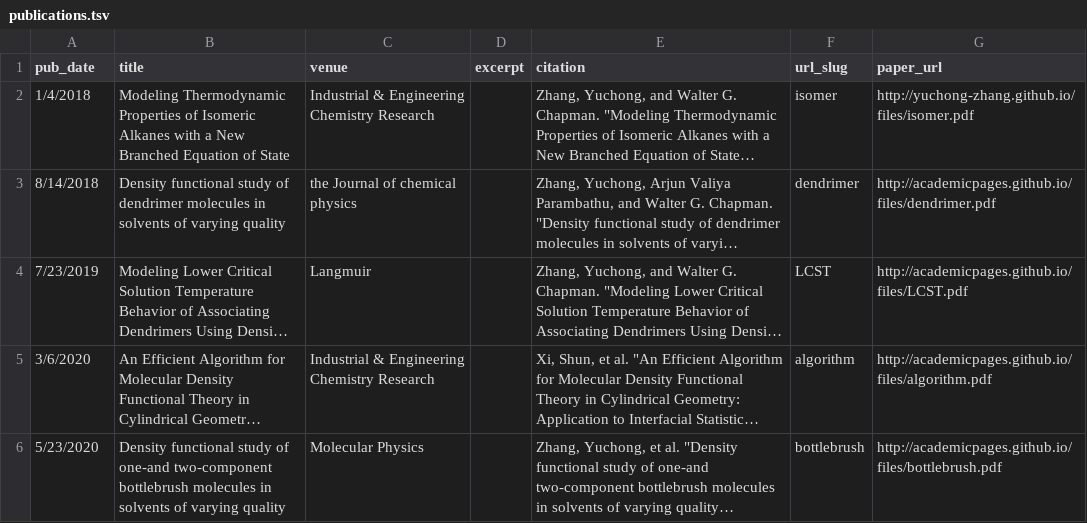
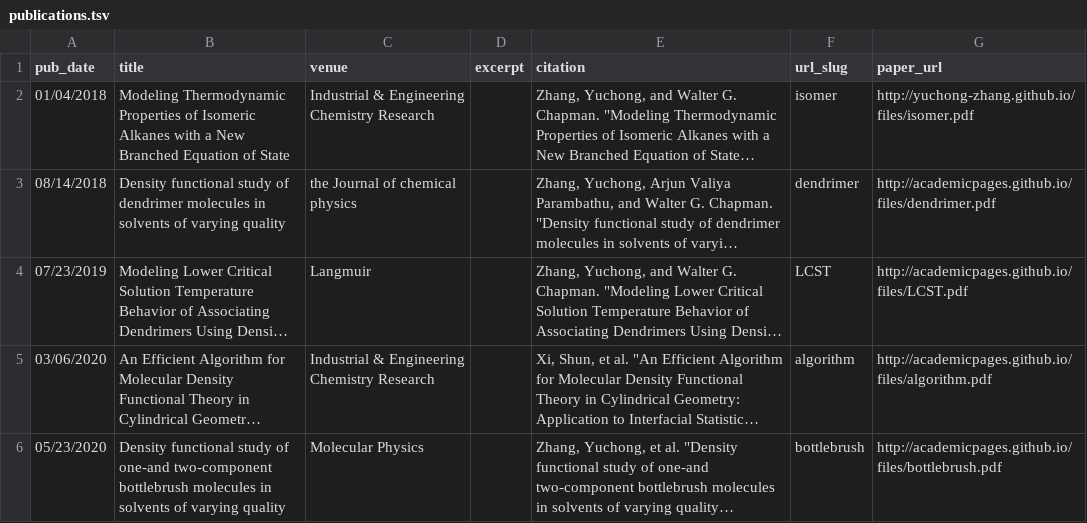
Before and after one commit to yuchong-zhang/yuchong-zhang.github.io, a TSV file: markdown_generator/publications.tsv, drawn as a sheet; long unchanged cells end in …; the diff names each change by its address in the sheet, - before the commit and + after, or states it on an @@ line.

Commit message:
change date format

```diff
--- a/markdown_generator/publications.tsv
+++ b/markdown_generator/publications.tsv
-A2 (pub_date): 1/4/2018
+A2 (pub_date): 01/04/2018
-A3 (pub_date): 8/14/2018
+A3 (pub_date): 08/14/2018
-A4 (pub_date): 7/23/2019
+A4 (pub_date): 07/23/2019
-A5 (pub_date): 3/6/2020
+A5 (pub_date): 03/06/2020
-A6 (pub_date): 5/23/2020
+A6 (pub_date): 05/23/2020
```
Also changed, not shown: 5 other files.
